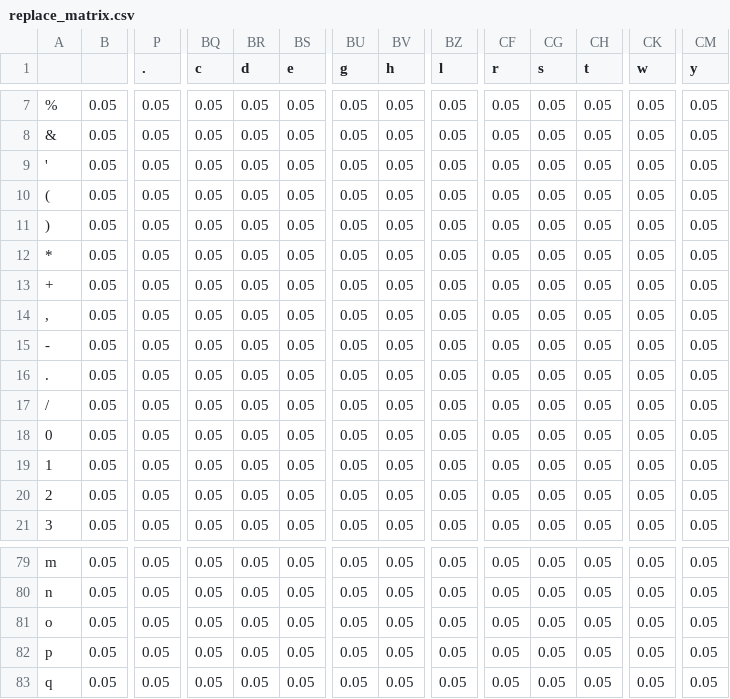
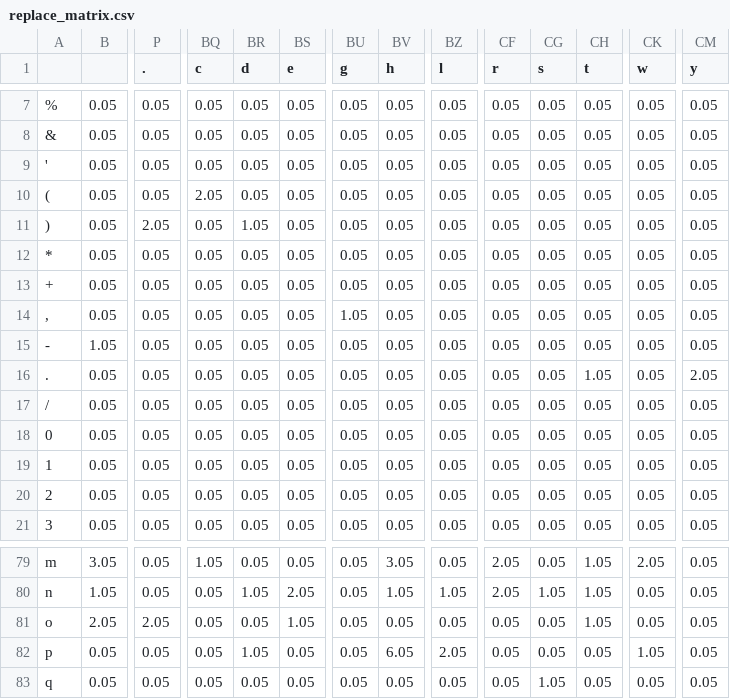
Before and after one commit to cmattheson/cs685_sp23_text_perturbation, a CSV file: logs/character_perturbation/replace_matrix.csv (was logs/replace_matrix.csv), drawn as a sheet; only a part is shown, gaps mark what is left out; the diff covers the shown part only; the diff names each change by its address in the sheet, - before the commit and + after, or states it on an @@ line.

```diff
--- a/logs/replace_matrix.csv
+++ b/logs/character_perturbation/replace_matrix.csv
-BQ10 (c): 0.05
+BQ10 (c): 2.05
-P11 (.): 0.05
+P11 (.): 2.05
-BR11 (d): 0.05
+BR11 (d): 1.05
-BU14 (g): 0.05
+BU14 (g): 1.05
-B15: 0.05
+B15: 1.05
-CH16 (t): 0.05
+CH16 (t): 1.05
-CM16 (y): 0.05
+CM16 (y): 2.05
-B79: 0.05
+B79: 3.05
-BQ79 (c): 0.05
+BQ79 (c): 1.05
-BV79 (h): 0.05
+BV79 (h): 3.05
-CF79:CF80 (r): 0.05
+CF79:CF80 (r): 2.05
-CH79:CH81 (t): 0.05
+CH79:CH81 (t): 1.05
-CK79 (w): 0.05
+CK79 (w): 2.05
-B80: 0.05
+B80: 1.05
-BR80 (d): 0.05
+BR80 (d): 1.05
-BS80 (e): 0.05
+BS80 (e): 2.05
-BV80 (h): 0.05
+BV80 (h): 1.05
-BZ80 (l): 0.05
+BZ80 (l): 1.05
-CG80 (s): 0.05
+CG80 (s): 1.05
-B81: 0.05
+B81: 2.05
-P81 (.): 0.05
+P81 (.): 2.05
-BS81 (e): 0.05
+BS81 (e): 1.05
-BR82 (d): 0.05
+BR82 (d): 1.05
-BV82 (h): 0.05
+BV82 (h): 6.05
-BZ82 (l): 0.05
+BZ82 (l): 2.05
-CK82 (w): 0.05
+CK82 (w): 1.05
-CG83 (s): 0.05
+CG83 (s): 1.05
```
Also changed, not shown: 130 edited cells elsewhere in this file, logs/character_perturbation/delete_matrix.csv, logs/character_perturbation/insert_matrix.csv, 7 other files.
